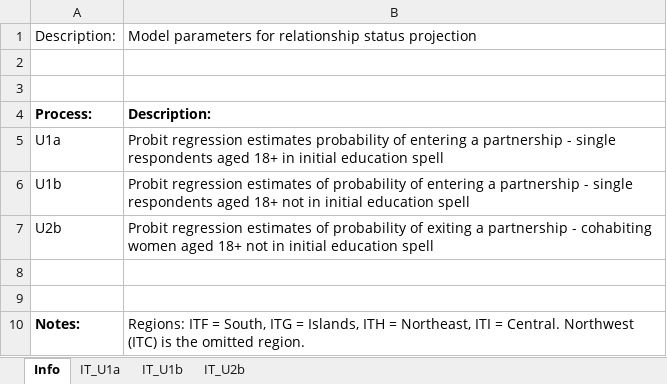
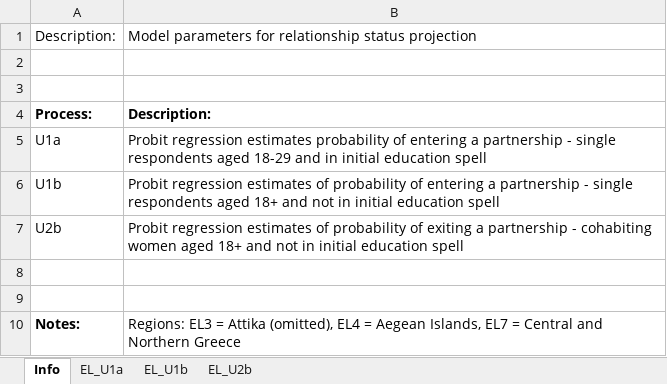
Before and after one commit to centreformicrosimulation/SimPaths, an Excel workbook: input/reg_partnership.xlsx, sheet Info, drawn as a sheet; values as stored, in another font and other column widths than the file's, no borders; the diff names each change by its address in the sheet, - before the commit and + after, or states it on an @@ line.

```diff
--- a/input/reg_partnership.xlsx (sheet Info)
+++ b/input/reg_partnership.xlsx (sheet Info)
-sheet tab: IT_U1a
+sheet tab: EL_U1a
-sheet tab: IT_U1b
+sheet tab: EL_U1b
-sheet tab: IT_U2b
+sheet tab: EL_U2b
-B5: …respondents aged 18+ in initial…
+B5: …respondents aged 18-29 and in initial…
-B6: …aged 18+ not in…
+B6: …aged 18+ and not in…
-B7: …aged 18+ not in…
+B7: …aged 18+ and not in…
-B10: Regions: ITF = South, ITG = Islands, ITH = Northeast, ITI = Central. Northwest (ITC) is the omitted region.
+B10: Regions: EL3 = Attika (omitted), EL4 = Aegean Islands, EL7 = Central and Northern Greece
```
Also changed, not shown: sheet EL_U2b, sheet EL_U1b, sheet EL_U1a, 1 other file.
